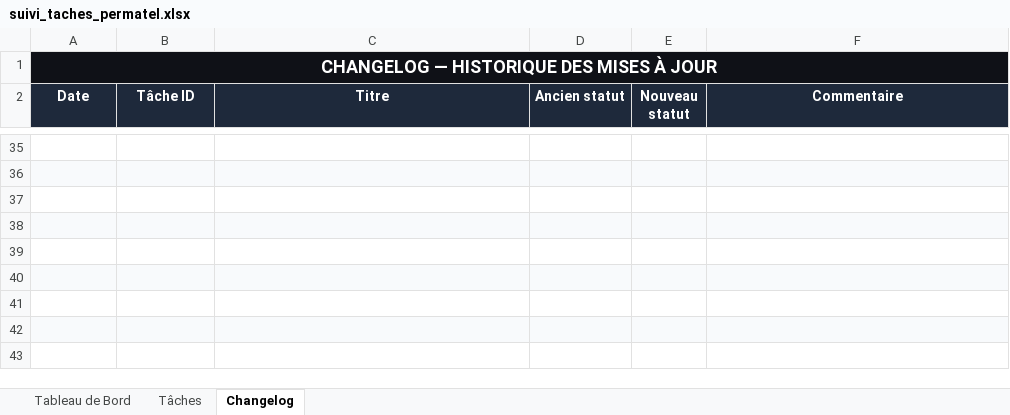
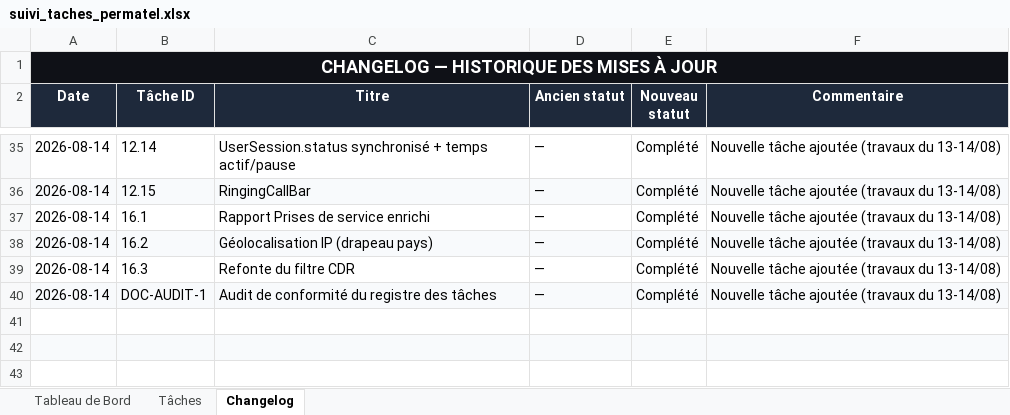
Before and after one commit to sokobla/permatel, an Excel workbook: docs/suivi_taches_permatel.xlsx, sheet Changelog, drawn as a sheet; only a part is shown, gaps mark what is left out; values as stored, in another font and other column widths than the file's, no borders; the diff covers the shown part only; the diff names each change by its address in the sheet, - before the commit and + after, or states it on an @@ line.

```diff
--- a/docs/suivi_taches_permatel.xlsx (sheet Changelog)
+++ b/docs/suivi_taches_permatel.xlsx (sheet Changelog)
-row 35: (empty)
+row 35: 2026-08-14 | 12.14 | UserSession.status synchronisé + temps actif/pause | — | Complété | Nouvelle tâche ajoutée (travaux du 13-14/08)
-row 36: (empty)
+row 36: 2026-08-14 | 12.15 | RingingCallBar | — | Complété | Nouvelle tâche ajoutée (travaux du 13-14/08)
-row 37: (empty)
+row 37: 2026-08-14 | 16.1 | Rapport Prises de service enrichi | — | Complété | Nouvelle tâche ajoutée (travaux du 13-14/08)
-row 38: (empty)
+row 38: 2026-08-14 | 16.2 | Géolocalisation IP (drapeau pays) | — | Complété | Nouvelle tâche ajoutée (travaux du 13-14/08)
-row 39: (empty)
+row 39: 2026-08-14 | 16.3 | Refonte du filtre CDR | — | Complété | Nouvelle tâche ajoutée (travaux du 13-14/08)
-row 40: (empty)
+row 40: 2026-08-14 | DOC-AUDIT-1 | Audit de conformité du registre des tâches | — | Complété | Nouvelle tâche ajoutée (travaux du 13-14/08)
```
Also changed, not shown: 156 edited cells elsewhere in this sheet, sheet Tâches, sheet Tableau de Bord.
